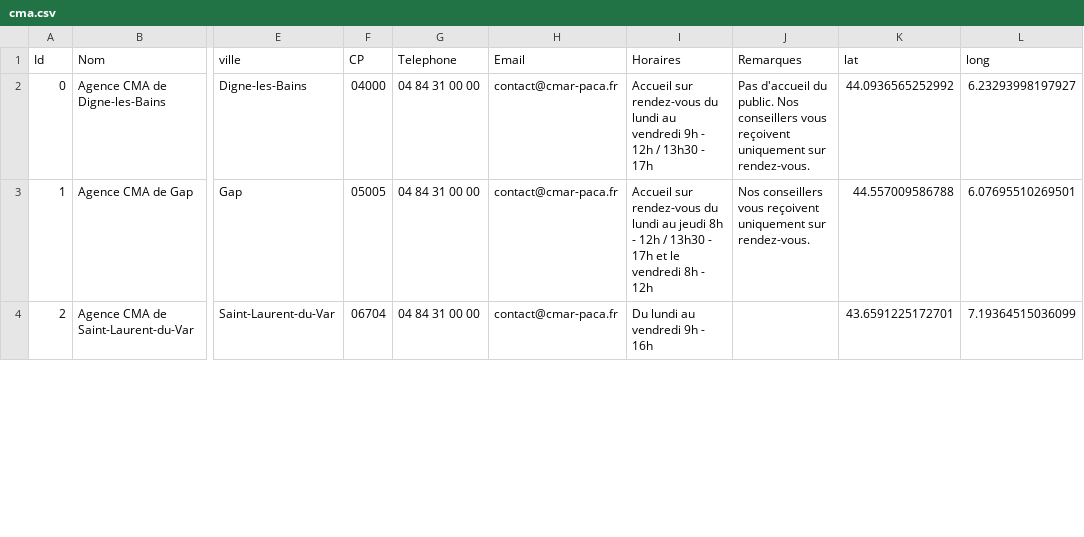
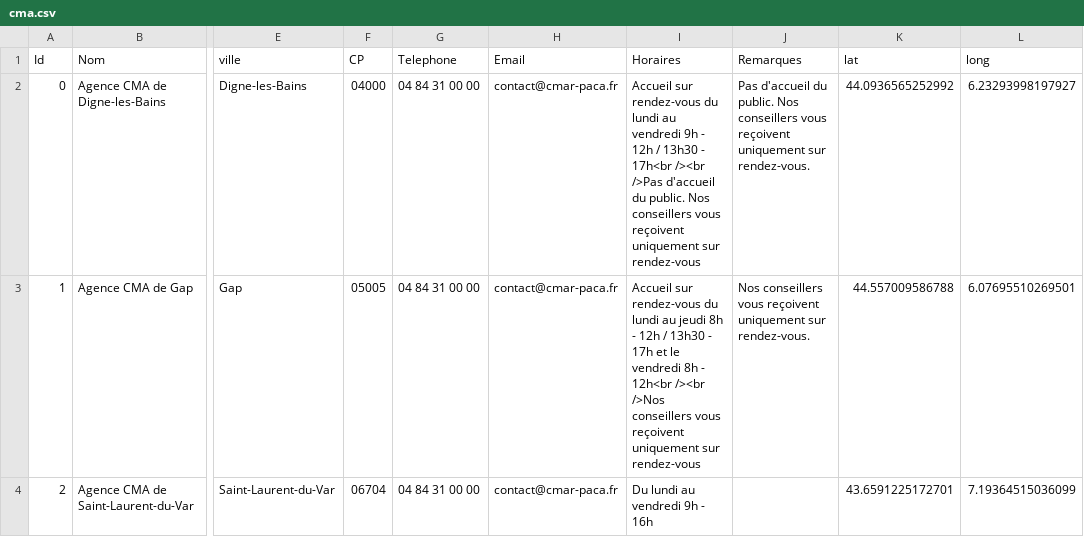
Before and after one commit to Devcmar/MAP-CMA-CFA, a CSV file: data/cma.csv, drawn as a sheet; only a part is shown, gaps mark what is left out; the diff covers the shown part only; the diff names each change by its address in the sheet, - before the commit and + after, or states it on an @@ line.

Commit message:
Update cma.csv

```diff
--- a/data/cma.csv
+++ b/data/cma.csv
-I2 (Horaires): …13h30 - 17h
+I2 (Horaires): …13h30 - 17h<br /><br />Pas d'accueil du public. Nos conseillers vous reçoivent uniquement sur rendez-vous
-I3 (Horaires): …8h - 12h
+I3 (Horaires): …8h - 12h<br /><br />Nos conseillers vous reçoivent uniquement sur rendez-vous
```
Also changed, not shown: 7 edited cells elsewhere in this file.
